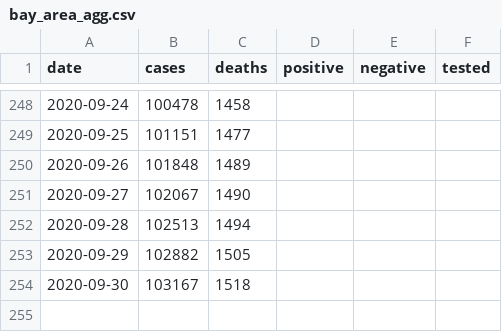
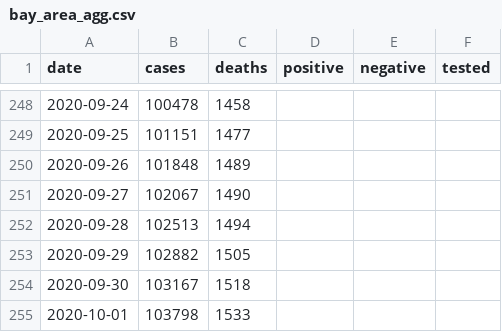
Before and after one commit to klintkanopka/COVID-19, a CSV file: data/bay_area_agg.csv, drawn as a sheet; only a part is shown, gaps mark what is left out.

Commit message:
update data on Fri  2 Oct 15:30:01 PDT 2020

```diff
--- a/data/bay_area_agg.csv
+++ b/data/bay_area_agg.csv
@@ -254 +254,2 @@ date,cases,deaths,positive,negative,tested
 2020-09-30,103167,1518,,,
+2020-10-01,103798,1533,,,
```
Also changed, not shown: data/santa_clara_agg.csv, 1 other file.
